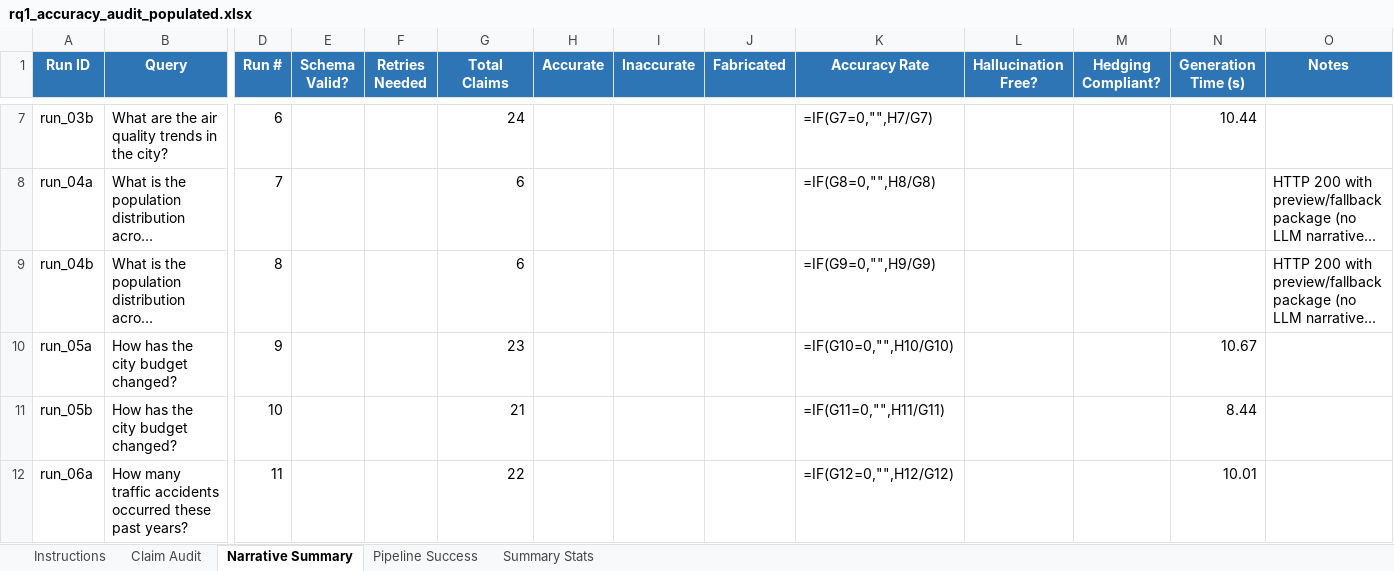
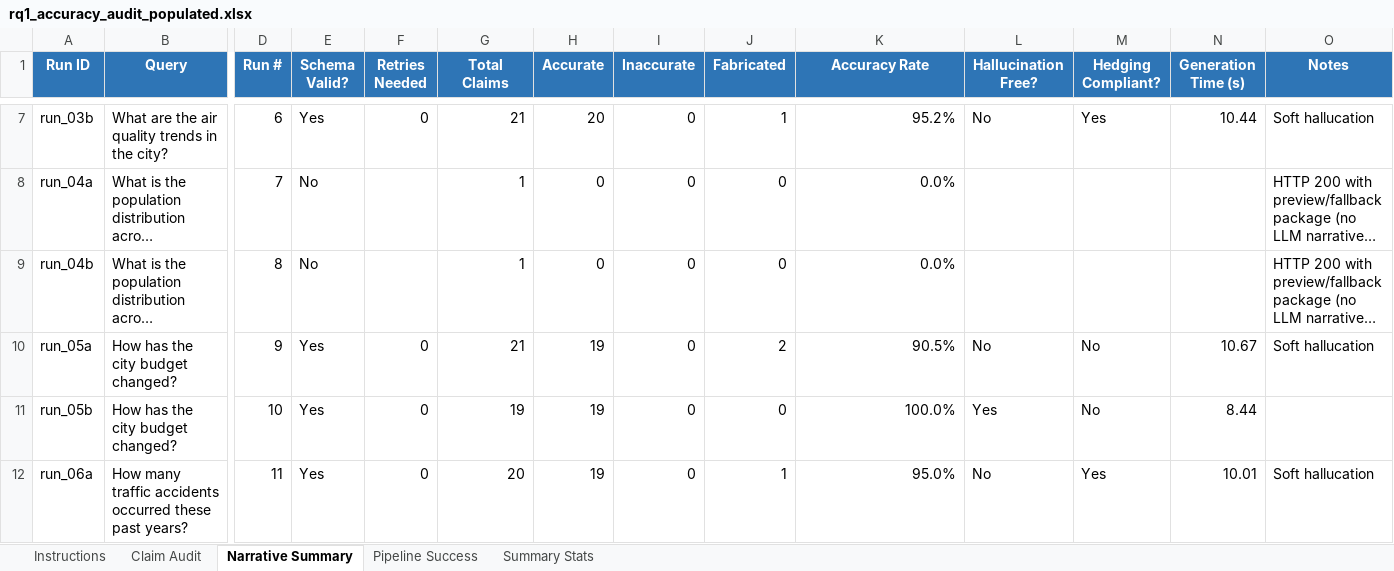
Before and after one commit to rakelosks/NARR_prototype, an Excel workbook: corpus/rq1_accuracy_audit_populated.xlsx, sheet Narrative Summary, drawn as a sheet; only a part is shown, gaps mark what is left out; long unchanged cells end in …; values as stored, in another font and other column widths than the file's, no borders; formulas without a stored value are shown as written; the diff covers the shown part only; the diff names each change by its address in the sheet, - before the commit and + after, or states it on an @@ line.

```diff
--- a/corpus/rq1_accuracy_audit_populated.xlsx (sheet Narrative Summary)
+++ b/corpus/rq1_accuracy_audit_populated.xlsx (sheet Narrative Summary)
-E7 (Schema Valid?): (empty)
+E7 (Schema Valid?): Yes
-F7 (Retries Needed): (empty)
+F7 (Retries Needed): 0
-G7 (Total Claims): 24
+G7 (Total Claims): 21
-H7 (Accurate): (empty)
+H7 (Accurate): 20
-I7:I12 (Inaccurate): (empty)
+I7:I12 (Inaccurate): 0
-J7 (Fabricated): (empty)
+J7 (Fabricated): 1
-K7 (Accuracy Rate): =IF(G7=0,"",H7/G7)
+K7 (Accuracy Rate): 95.2%
-L7 (Hallucination Free?): (empty)
+L7 (Hallucination Free?): No
-M7 (Hedging Compliant?): (empty)
+M7 (Hedging Compliant?): Yes
-O7 (Notes): (empty)
+O7 (Notes): Soft hallucation
-E8:E9 (Schema Valid?): (empty)
+E8:E9 (Schema Valid?): No
-G8:G9 (Total Claims): 6
+G8:G9 (Total Claims): 1
-H8:H9 (Accurate): (empty)
+H8:H9 (Accurate): 0
-J8:J9 (Fabricated): (empty)
+J8:J9 (Fabricated): 0
-K8 (Accuracy Rate): =IF(G8=0,"",H8/G8)
+K8 (Accuracy Rate): 0.0%
-K9 (Accuracy Rate): =IF(G9=0,"",H9/G9)
+K9 (Accuracy Rate): 0.0%
-E10:E12 (Schema Valid?): (empty)
+E10:E12 (Schema Valid?): Yes
-F10:F12 (Retries Needed): (empty)
+F10:F12 (Retries Needed): 0
-G10 (Total Claims): 23
+G10 (Total Claims): 21
-H10:H12 (Accurate): (empty)
+H10:H12 (Accurate): 19
-J10 (Fabricated): (empty)
+J10 (Fabricated): 2
-K10 (Accuracy Rate): =IF(G10=0,"",H10/G10)
+K10 (Accuracy Rate): 90.5%
-L10 (Hallucination Free?): (empty)
+L10 (Hallucination Free?): No
-M10:M11 (Hedging Compliant?): (empty)
+M10:M11 (Hedging Compliant?): No
-O10 (Notes): (empty)
+O10 (Notes): Soft hallucation
-G11 (Total Claims): 21
+G11 (Total Claims): 19
-J11 (Fabricated): (empty)
+J11 (Fabricated): 0
-K11 (Accuracy Rate): =IF(G11=0,"",H11/G11)
+K11 (Accuracy Rate): 100.0%
-L11 (Hallucination Free?): (empty)
+L11 (Hallucination Free?): Yes
-G12 (Total Claims): 22
+G12 (Total Claims): 20
-J12 (Fabricated): (empty)
+J12 (Fabricated): 1
-K12 (Accuracy Rate): =IF(G12=0,"",H12/G12)
+K12 (Accuracy Rate): 95.0%
-L12 (Hallucination Free?): (empty)
+L12 (Hallucination Free?): No
-M12 (Hedging Compliant?): (empty)
+M12 (Hedging Compliant?): Yes
-O12 (Notes): (empty)
+O12 (Notes): Soft hallucation
```
Also changed, not shown: 121 edited cells elsewhere in this sheet, sheet Claim Audit, sheet Pipeline Success, sheet Summary Stats, formulas that keep their value, hidden cells, 2 other files.
